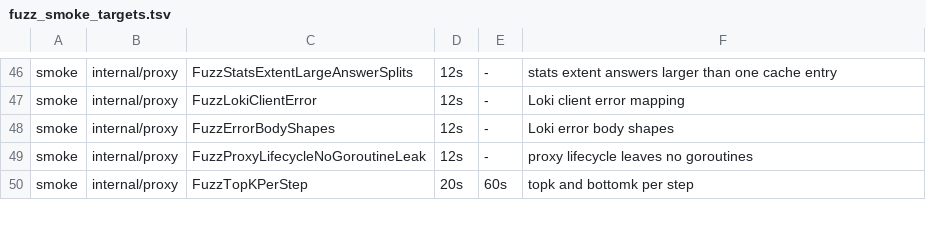
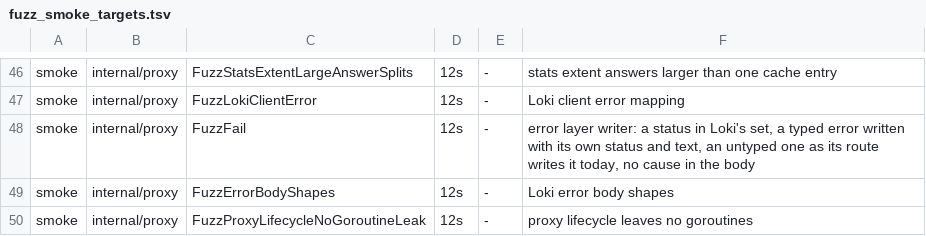
Before and after one commit to ReliablyObserve/loki-vl-proxy, a TSV file: scripts/ci/fuzz_smoke_targets.tsv, drawn as a sheet; only a part is shown, gaps mark what is left out; the shorter side is filled out with more unchanged rows.

Commit message:
refactor(errors): type Loki's error answers and write them through one writer
Add internal/lokierr, a standard-library-only package with one typed
constructor per Loki error message (parse errors, parameter and form
errors, limits, router answers, queue full, cancel, deadline, failed
backend). Each renders Loki's text from typed inputs, checked byte for
byte against real Loki answers recorded over HTTP.

The proxy's error writers (writeErr, writeErrShaped and the helpers built
on them) now go through one writer, which also accepts a typed error and
picks Loki's body shape from a per-route table. No answer changes: a
golden test records every writer, shape and failure kind before and
after.

Ratchets: the free-text error sites, the sites that write an error's own
text, raw error statuses and the error-layer gate's known leak cells may
only fall; the recorded Loki answers are replayed against the proxy and
the rows that still differ may only shrink.

```diff
--- a/scripts/ci/fuzz_smoke_targets.tsv
+++ b/scripts/ci/fuzz_smoke_targets.tsv
@@ -47,2 +47,3 @@ smoke	internal/proxy	FuzzStatsExtentLargeAnswerSplits	12s	-	stats extent answers
 smoke	internal/proxy	FuzzLokiClientError	12s	-	Loki client error mapping
+smoke	internal/proxy	FuzzFail	12s	-	error layer writer: a status in Loki's set, a typed error written with its own status and text, an untyped one as its route writes it today, no cause in the body
 smoke	internal/proxy	FuzzErrorBodyShapes	12s	-	Loki error body shapes
```
Also changed, not shown: 23 other files.
